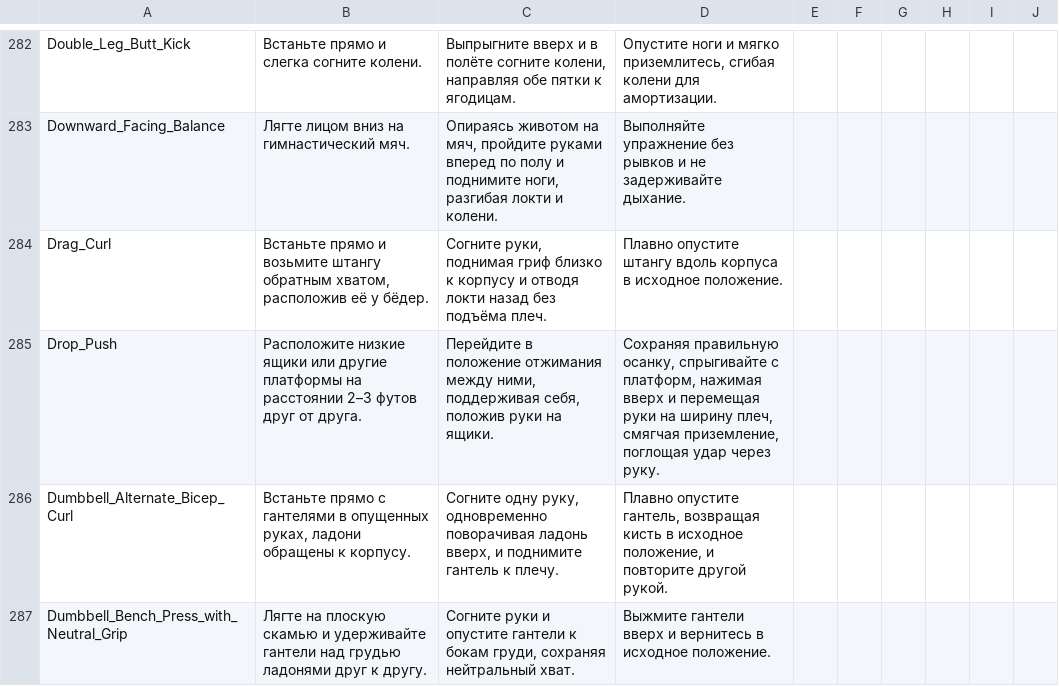
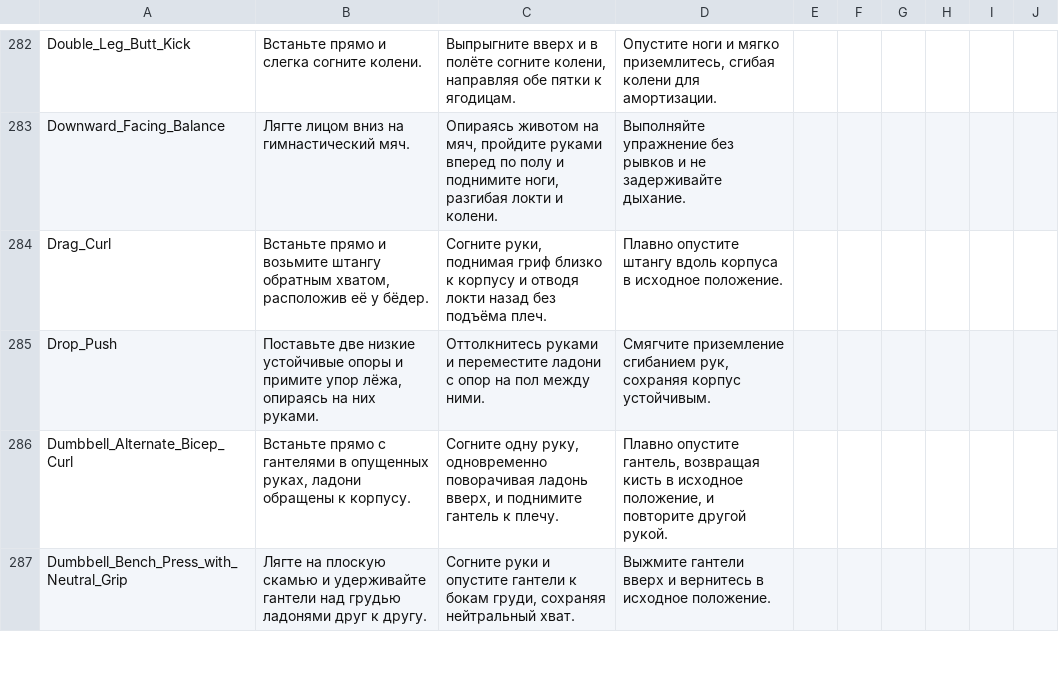
Before and after one commit to KeltorHD/Fitness-Tracker, a TSV file: Data/ExerciseLibrary/instructions.ru.tsv, drawn as a sheet; only a part is shown, gaps mark what is left out; the diff covers the shown part only.

Commit message:
Уточнить прыжки с опор и через препятствия

```diff
--- a/Data/ExerciseLibrary/instructions.ru.tsv
+++ b/Data/ExerciseLibrary/instructions.ru.tsv
@@ -284,3 +284,3 @@ Downward_Facing_Balance	Лягте лицом вниз на гимнастиче
 Drag_Curl	Встаньте прямо и возьмите штангу обратным хватом, расположив её у бёдер.	Согните руки, поднимая гриф близко к корпусу и отводя локти назад без подъёма плеч.	Плавно опустите штангу вдоль корпуса в исходное положение.
-Drop_Push	Расположите низкие ящики или другие платформы на расстоянии 2–3 футов друг от друга.	Перейдите в положение отжимания между ними, поддерживая себя, положив руки на ящики.	Сохраняя правильную осанку, спрыгивайте с платформ, нажимая вверх и перемещая руки на ширину плеч, смягчая приземление, поглощая удар через руку.
+Drop_Push	Поставьте две низкие устойчивые опоры и примите упор лёжа, опираясь на них руками.	Оттолкнитесь руками и переместите ладони с опор на пол между ними.	Смягчите приземление сгибанием рук, сохраняя корпус устойчивым.
 Dumbbell_Alternate_Bicep_Curl	Встаньте прямо с гантелями в опущенных руках, ладони обращены к корпусу.	Согните одну руку, одновременно поворачивая ладонь вверх, и поднимите гантель к плечу.	Плавно опустите гантель, возвращая кисть в исходное положение, и повторите другой рукой.
```
Also changed, not shown: 13 edited cells elsewhere in this file, Data/ExerciseLibrary/selection.tsv, 6 other files.
